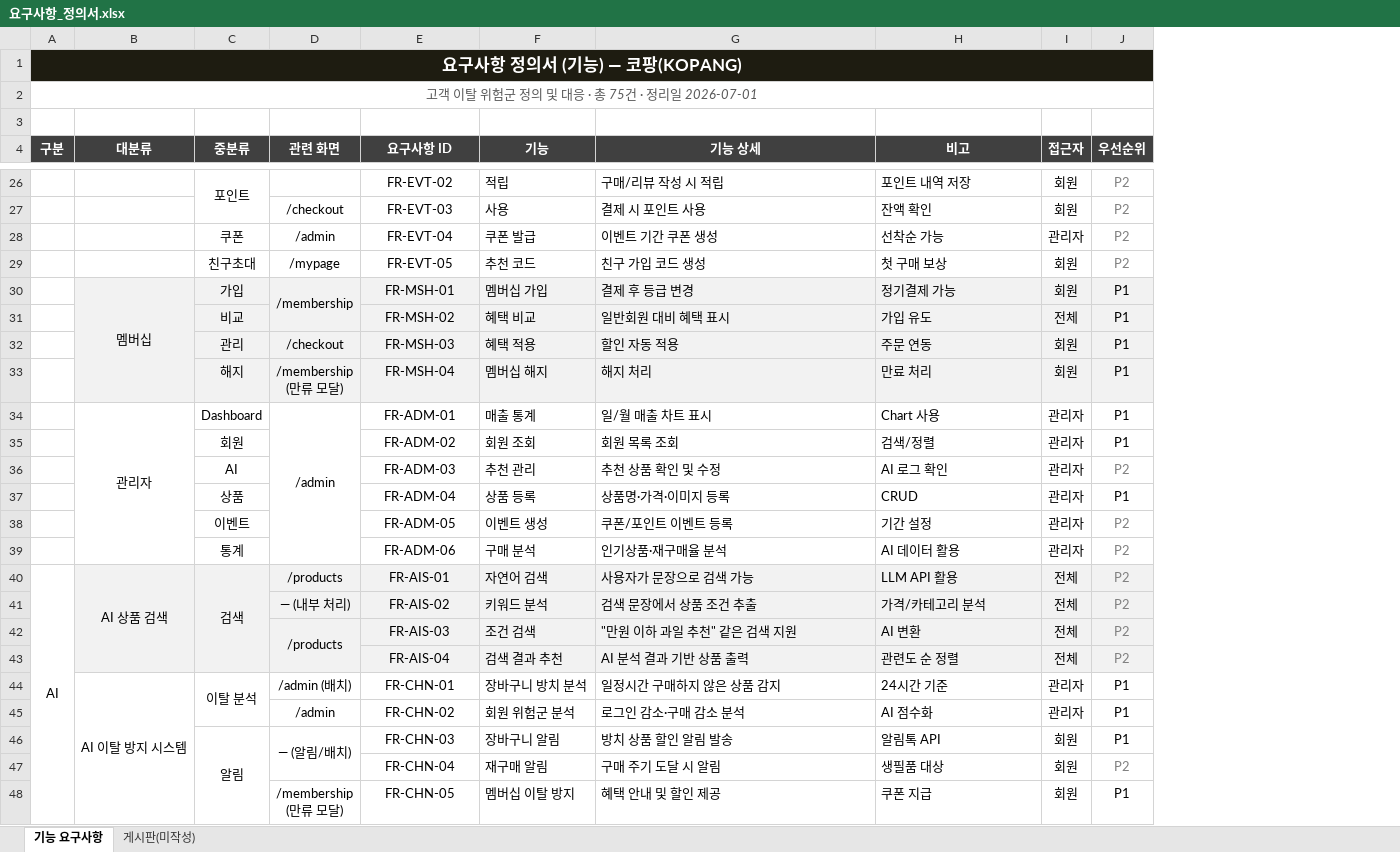
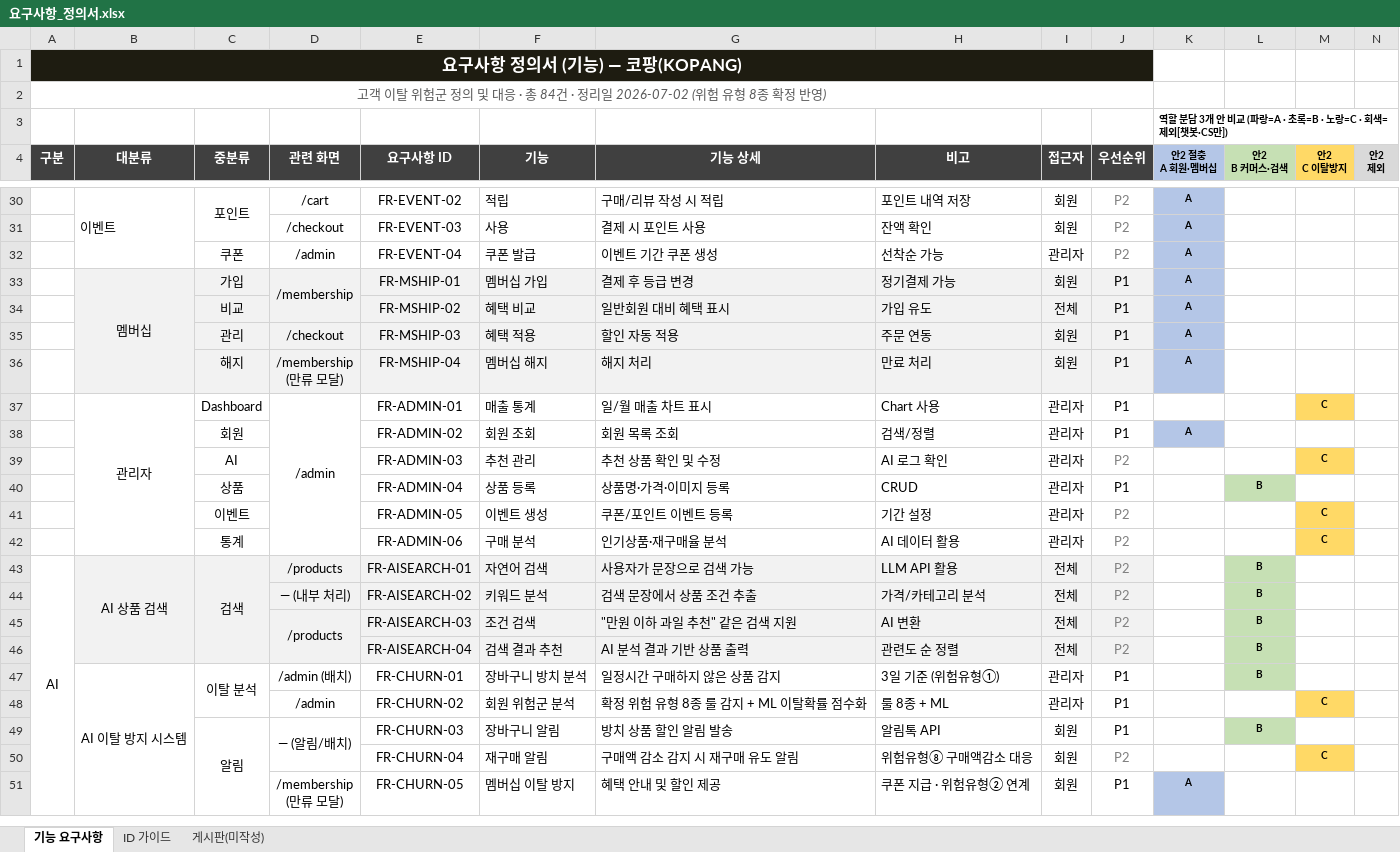
Before and after one commit to Hdev-x/kopang, an Excel workbook: docs/요구사항_정의서.xlsx, sheet 기능 요구사항, drawn as a sheet; only a part is shown, gaps mark what is left out; values as stored, in another font and other column widths than the file's, no borders; removed rows and columns are numbered as before the commit, all else as after; the diff covers the shown part only; the diff names each change by its address in the sheet, - before the commit and + after, or states it on an @@ line.

Commit message:
docs: 요구사항 정의서 최종 업로드

```diff
--- a/docs/요구사항_정의서.xlsx (sheet 기능 요구사항)
+++ b/docs/요구사항_정의서.xlsx (sheet 기능 요구사항)
+sheet tab: ID 가이드
+column K (안2 절충 A 회원·멤버십), row 3: 역할 분담 3개 안 비교 (파랑=A · 초록=B · 노랑=C · 회색=제외[챗봇·CS만]); rows 30-51: A | A | A | A | A | A | A |  | A |  |  |  |  |  |  |  |  |  |  |  |  | A
+column L (안2 B 커머스·검색), rows 40-49: B |  |  | B | B | B | B | B |  | B
+column M (안2 C 이탈방지), rows 37-50: C |  | C |  | C | C |  |  |  |  |  | C |  | C
+column N (안2 제외), empty
-A2 (구분): …· 총 75건 · 정리일 2026-07-01
+A2 (구분): …· 총 84건 · 정리일 2026-07-02 (위험 유형 8종 확정 반영)
-B30 (대분류): (empty)
+B30 (대분류): 이벤트
+B30:B32 merged
-D30 (관련 화면): (empty)
+D30 (관련 화면): /cart
-E30 (요구사항 ID): FR-EVT-02
+E30 (요구사항 ID): FR-EVENT-02
-E31 (요구사항 ID): FR-EVT-03
+E31 (요구사항 ID): FR-EVENT-03
-E32 (요구사항 ID): FR-EVT-04
+E32 (요구사항 ID): FR-EVENT-04
-row 29:  |  | 친구초대 | /mypage | FR-EVT-05 | 추천 코드 | 친구 가입 코드 생성 | 첫 구매 보상 | 회원 | P2
-E33 (요구사항 ID): FR-MSH-01
+E33 (요구사항 ID): FR-MSHIP-01
-E34 (요구사항 ID): FR-MSH-02
+E34 (요구사항 ID): FR-MSHIP-02
-E35 (요구사항 ID): FR-MSH-03
+E35 (요구사항 ID): FR-MSHIP-03
-E36 (요구사항 ID): FR-MSH-04
+E36 (요구사항 ID): FR-MSHIP-04
-E37 (요구사항 ID): FR-ADM-01
+E37 (요구사항 ID): FR-ADMIN-01
-E38 (요구사항 ID): FR-ADM-02
+E38 (요구사항 ID): FR-ADMIN-02
-E39 (요구사항 ID): FR-ADM-03
+E39 (요구사항 ID): FR-ADMIN-03
-E40 (요구사항 ID): FR-ADM-04
+E40 (요구사항 ID): FR-ADMIN-04
-E41 (요구사항 ID): FR-ADM-05
+E41 (요구사항 ID): FR-ADMIN-05
-E42 (요구사항 ID): FR-ADM-06
+E42 (요구사항 ID): FR-ADMIN-06
-E43 (요구사항 ID): FR-AIS-01
+E43 (요구사항 ID): FR-AISEARCH-01
-E44 (요구사항 ID): FR-AIS-02
+E44 (요구사항 ID): FR-AISEARCH-02
-E45 (요구사항 ID): FR-AIS-03
+E45 (요구사항 ID): FR-AISEARCH-03
-E46 (요구사항 ID): FR-AIS-04
+E46 (요구사항 ID): FR-AISEARCH-04
-E47 (요구사항 ID): FR-CHN-01
+E47 (요구사항 ID): FR-CHURN-01
-H47 (비고): 24시간 기준
+H47 (비고): 3일 기준 (위험유형①)
-E48 (요구사항 ID): FR-CHN-02
+E48 (요구사항 ID): FR-CHURN-02
-G48 (기능 상세): 로그인 감소·구매 감소 분석
+G48 (기능 상세): 확정 위험 유형 8종 룰 감지 + ML 이탈확률 점수화
-H48 (비고): AI 점수화
+H48 (비고): 룰 8종 + ML
-E49 (요구사항 ID): FR-CHN-03
+E49 (요구사항 ID): FR-CHURN-03
-E50 (요구사항 ID): FR-CHN-04
+E50 (요구사항 ID): FR-CHURN-04
-G50 (기능 상세): 구매 주기 도달 시 알림
+G50 (기능 상세): 구매액 감소 감지 시 재구매 유도 알림
-H50 (비고): 생필품 대상
+H50 (비고): 위험유형⑧ 구매액감소 대응
-E51 (요구사항 ID): FR-CHN-05
+E51 (요구사항 ID): FR-CHURN-05
-H51 (비고): 쿠폰 지급
+H51 (비고): 쿠폰 지급 · 위험유형② 연계
```
Also changed, not shown: 11 added rows, 1 removed row and 43 edited cells elsewhere in this sheet.
